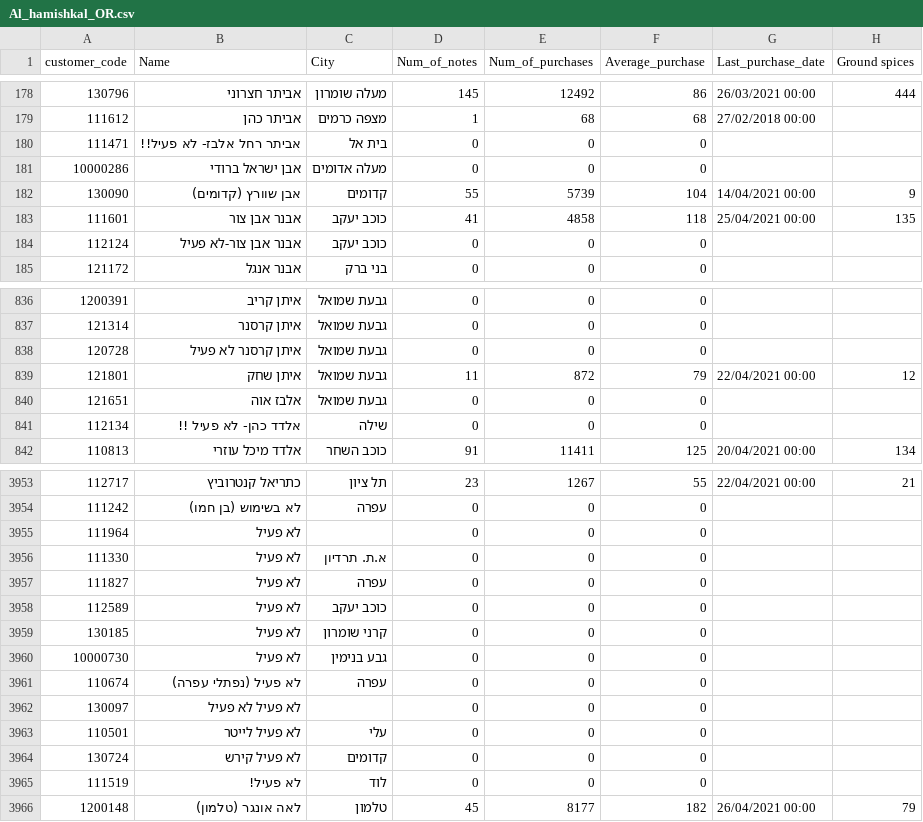
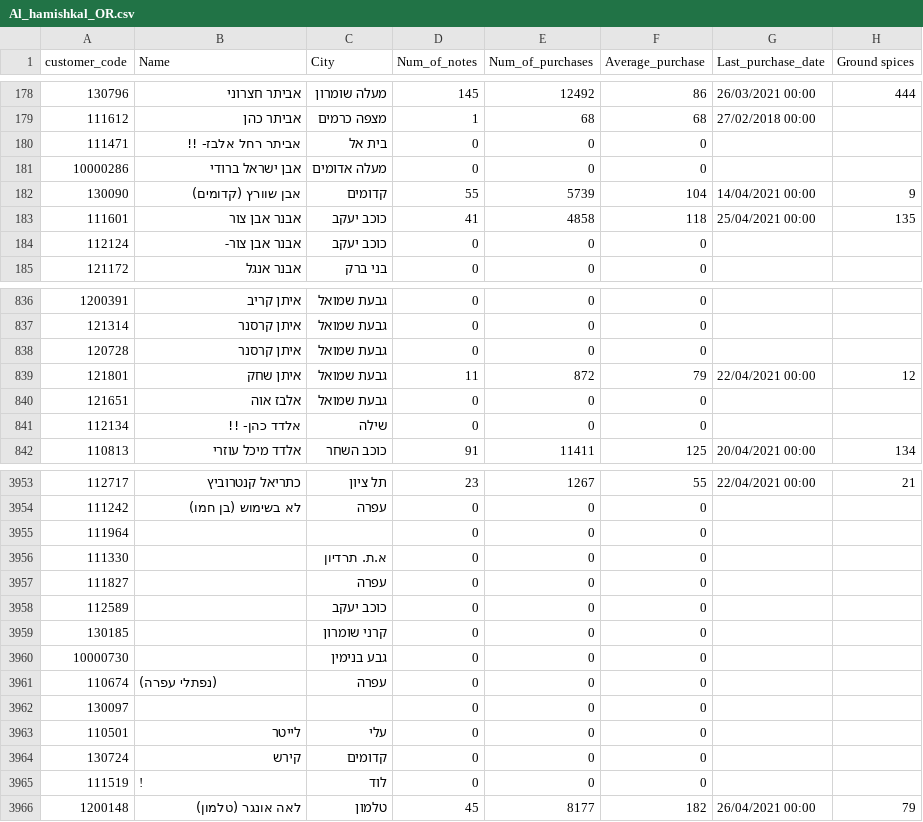
Before and after one commit to tamarsheinbach/AL_hamishkal, a CSV file: Al_hamishkal_OR.csv, drawn as a sheet; only a part is shown, gaps mark what is left out; the diff covers the shown part only; the diff names each change by its address in the sheet, - before the commit and + after, or states it on an @@ line.

Commit message:
Add files via upload

```diff
--- a/Al_hamishkal_OR.csv
+++ b/Al_hamishkal_OR.csv
-B180 (Name): אביתר רחל אלבז- לא פעיל!!
+B180 (Name): אביתר רחל אלבז- !!
-B184 (Name): אבנר אבן צור-לא פעיל
+B184 (Name): אבנר אבן צור-
-B838 (Name): איתן קרסנר לא פעיל
+B838 (Name): איתן קרסנר
-B841 (Name): אלדד כהן- לא פעיל !!
+B841 (Name): אלדד כהן- !!
-B3955:B3960 (Name): לא פעיל
+B3955:B3960 (Name): (empty)
-B3961 (Name): לא פעיל (נפתלי עפרה)
+B3961 (Name): (נפתלי עפרה)
-B3962 (Name): לא פעיל לא פעיל
+B3962 (Name): (empty)
-B3963 (Name): לא פעיל לייטר
+B3963 (Name): לייטר
-B3964 (Name): לא פעיל קירש
+B3964 (Name): קירש
-B3965 (Name): לא פעיל!
+B3965 (Name): !
```
Also changed, not shown: 106 edited cells elsewhere in this file.
